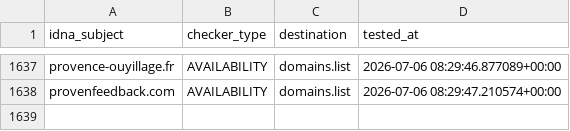
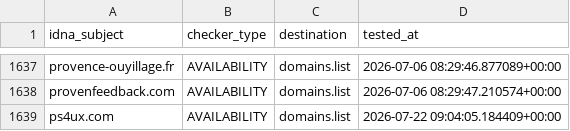
Before and after one commit to Ultimate-Hosts-Blacklist/someonewhocares.org, a CSV file: .pyfunceble/inactive.csv, drawn as a sheet; only a part is shown, gaps mark what is left out; the diff names each change by its address in the sheet, - before the commit and + after, or states it on an @@ line.

```diff
--- a/.pyfunceble/inactive.csv
+++ b/.pyfunceble/inactive.csv
+row 1639: ps4ux.com | AVAILABILITY | domains.list | 2026-07-22 09:04:05.184409+00:00
```
Also changed, not shown: .pyfunceble/whois.csv, output/domains.list/continue.csv, 13 other files.
